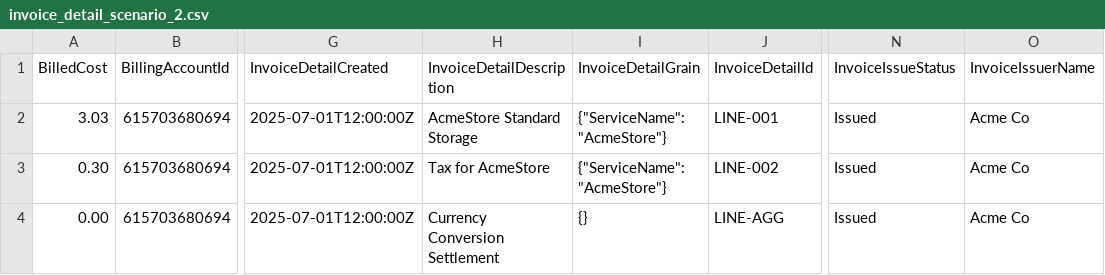
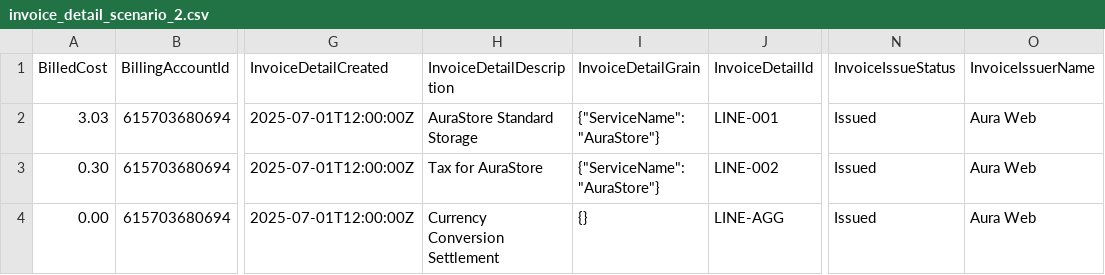
Before and after one commit to FinOps-Open-Cost-and-Usage-Spec/FOCUS_Spec, a CSV file: specification/data/invoice_detail/invoice_detail_scenario_2.csv, drawn as a sheet; only a part is shown, gaps mark what is left out; the diff names each change by its address in the sheet, - before the commit and + after, or states it on an @@ line.

```diff
--- a/specification/data/invoice_detail/invoice_detail_scenario_2.csv
+++ b/specification/data/invoice_detail/invoice_detail_scenario_2.csv
-H2 (InvoiceDetailDescription): AcmeStore Standard Storage
+H2 (InvoiceDetailDescription): AuraStore Standard Storage
-I2:I3 (InvoiceDetailGrain): {"ServiceName": "AcmeStore"}
+I2:I3 (InvoiceDetailGrain): {"ServiceName": "AuraStore"}
-O2:O4 (InvoiceIssuerName): Acme Co
+O2:O4 (InvoiceIssuerName): Aura Web
-H3 (InvoiceDetailDescription): Tax for AcmeStore
+H3 (InvoiceDetailDescription): Tax for AuraStore
```
Also changed, not shown: specification/data/invoice_detail/invoice_detail_scenario_1.csv, specification/data/invoice_detail/invoice_detail_scenario_3.csv, 1 other file.
